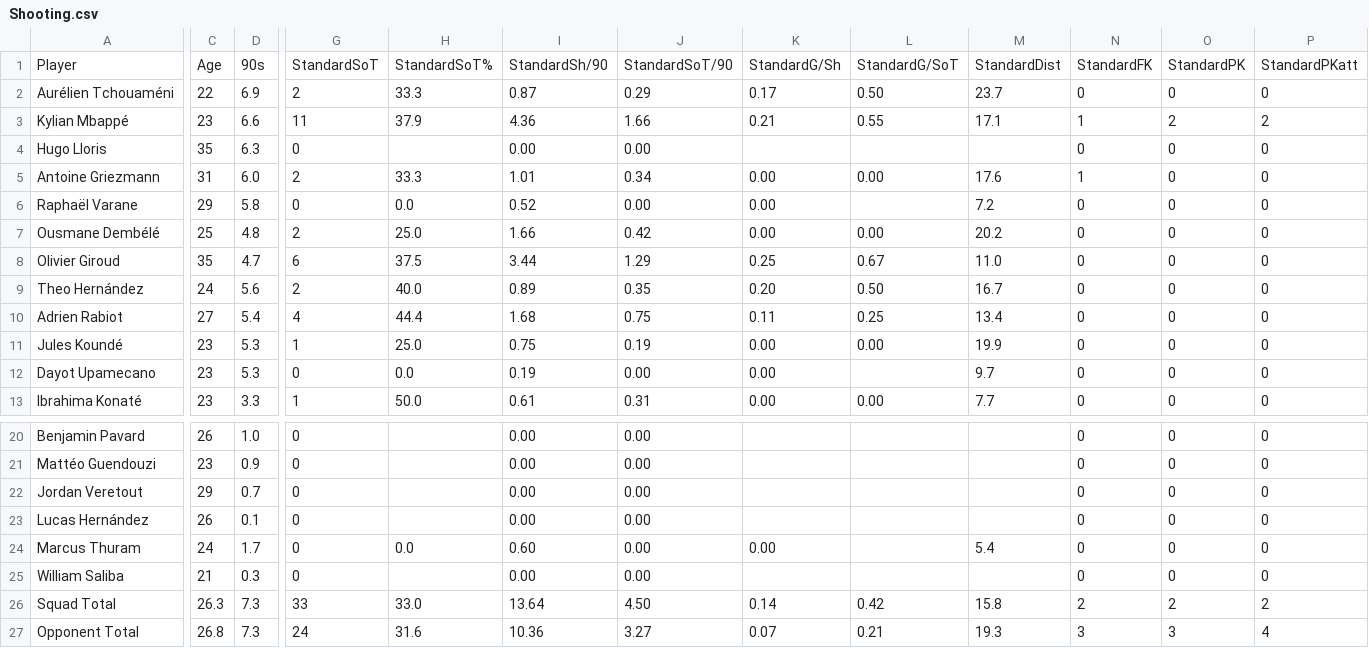
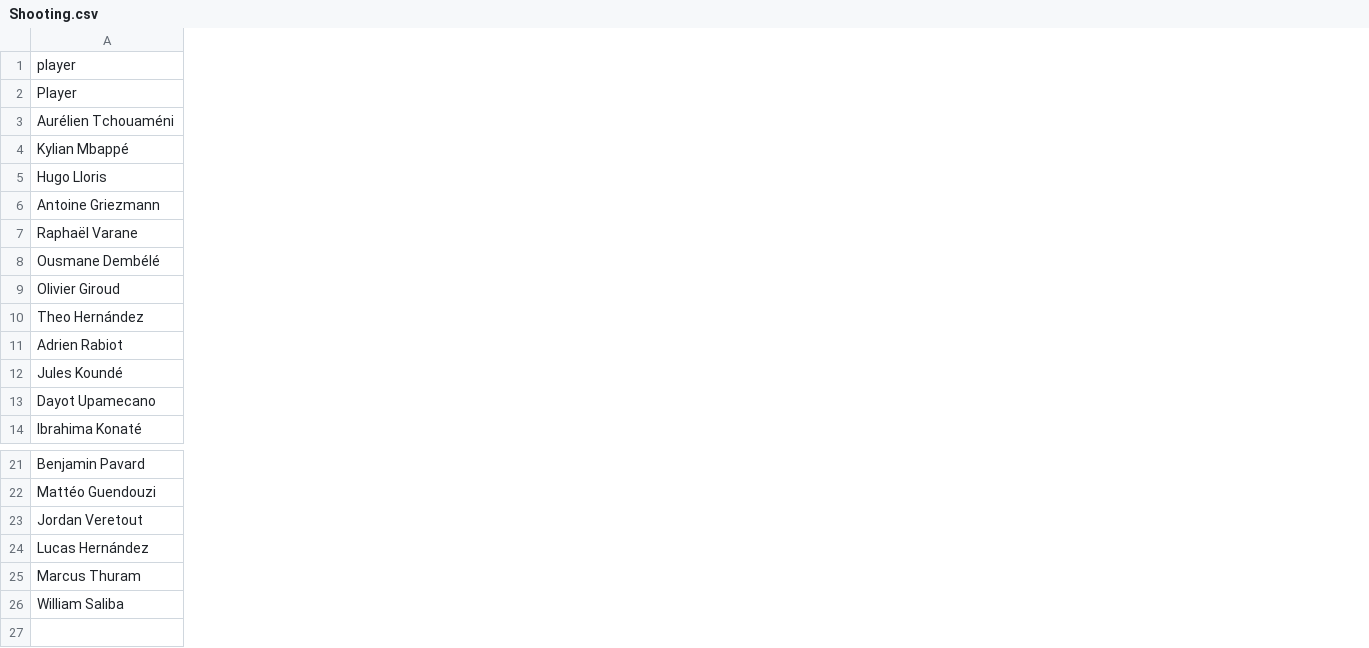
Before and after one commit to StrixSC/RamenezLaCoupe, a CSV file: src/data/PlayerStats/France/Shooting.csv, drawn as a sheet; only a part is shown, gaps mark what is left out; removed rows and columns are numbered as before the commit, all else as after; rows hold the shown columns only; the diff covers the shown part only; the diff names each change by its address in the sheet, - before the commit and + after, or states it on an @@ line.

```diff
--- a/src/data/PlayerStats/France/Shooting.csv
+++ b/src/data/PlayerStats/France/Shooting.csv
-column C, rows 1-13: Age | 22 | 23 | 35 | 31 | 29 | 25 | 35 | 24 | 27 | 23 | 23 | 23; rows 20-25: 26 | 23 | 29 | 26 | 24 | 21
-column D, rows 1-13: 90s | 6.9 | 6.6 | 6.3 | 6.0 | 5.8 | 4.8 | 4.7 | 5.6 | 5.4 | 5.3 | 5.3 | 3.3; rows 20-25: 1.0 | 0.9 | 0.7 | 0.1 | 1.7 | 0.3
-column G, rows 1-13: StandardSoT | 2 | 11 | 0 | 2 | 0 | 2 | 6 | 2 | 4 | 1 | 0 | 1; rows 20-25: all 0
-column H, rows 1-13: StandardSoT% | 33.3 | 37.9 |  | 33.3 | 0.0 | 25.0 | 37.5 | 40.0 | 44.4 | 25.0 | 0.0 | 50.0; row 24: 0.0
-column I, rows 1-13: StandardSh/90 | 0.87 | 4.36 | 0.00 | 1.01 | 0.52 | 1.66 | 3.44 | 0.89 | 1.68 | 0.75 | 0.19 | 0.61; rows 20-25: 0.00 | 0.00 | 0.00 | 0.00 | 0.60 | 0.00
-column J, rows 1-13: StandardSoT/90 | 0.29 | 1.66 | 0.00 | 0.34 | 0.00 | 0.42 | 1.29 | 0.35 | 0.75 | 0.19 | 0.00 | 0.31; rows 20-25: all 0.00
-column K, rows 1-13: StandardG/Sh | 0.17 | 0.21 |  | 0.00 | 0.00 | 0.00 | 0.25 | 0.20 | 0.11 | 0.00 | 0.00 | 0.00; row 24: 0.00
-column L, rows 1-13: StandardG/SoT | 0.50 | 0.55 |  | 0.00 |  | 0.00 | 0.67 | 0.50 | 0.25 | 0.00 |  | 0.00
-column M, rows 1-13: StandardDist | 23.7 | 17.1 |  | 17.6 | 7.2 | 20.2 | 11.0 | 16.7 | 13.4 | 19.9 | 9.7 | 7.7; row 24: 5.4
-column N, rows 1-13: StandardFK | 0 | 1 | 0 | 1 | 0 | 0 | 0 | 0 | 0 | 0 | 0 | 0; rows 20-25: all 0
-column O, rows 1-13: StandardPK | 0 | 2 | 0 | 0 | 0 | 0 | 0 | 0 | 0 | 0 | 0 | 0; rows 20-25: all 0
-column P, rows 1-13: StandardPKatt | 0 | 2 | 0 | 0 | 0 | 0 | 0 | 0 | 0 | 0 | 0 | 0; rows 20-25: all 0
+row 1: player
-row 26: Squad Total | 26.3 | 7.3 | 33 | 33.0 | 13.64 | 4.50 | 0.14 | 0.42 | 15.8 | 2 | 2 | 2
-row 27: Opponent Total | 26.8 | 7.3 | 24 | 31.6 | 10.36 | 3.27 | 0.07 | 0.21 | 19.3 | 3 | 3 | 4
```
Also changed, not shown: 6 removed columns and 4 edited cells elsewhere in this file, src/data/PlayerStats/France/Defensive.csv, src/data/PlayerStats/France/Passing.csv, 5 other files.
